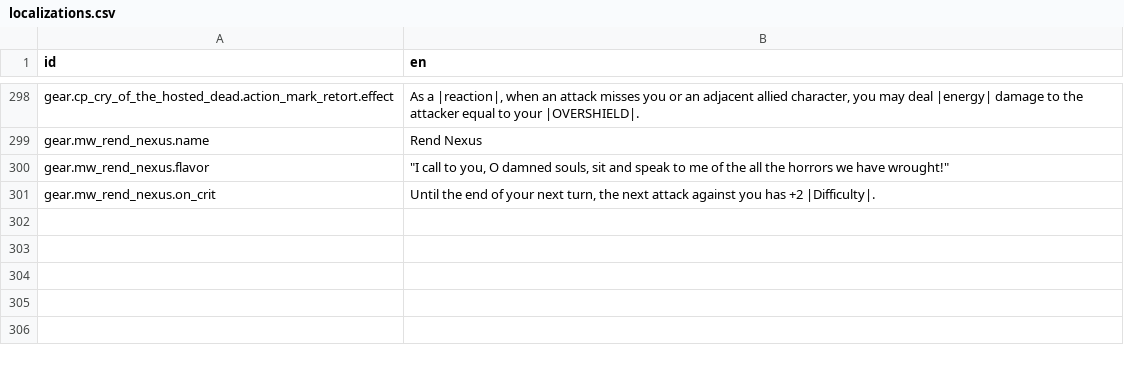
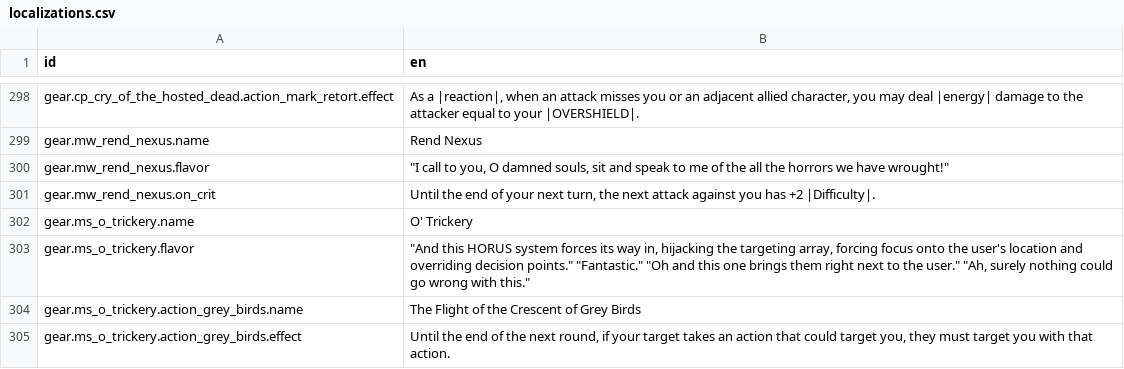
Before and after one commit to Reag/TheSixthVoice, a CSV file: localization/localizations.csv, drawn as a sheet; only a part is shown, gaps mark what is left out.

```diff
--- a/localization/localizations.csv
+++ b/localization/localizations.csv
@@ -311 +311,5 @@ gear.mw_rend_nexus.flavor,"""I call to you, O damned souls, sit and speak to me
 gear.mw_rend_nexus.on_crit,"Until the end of your next turn, the next attack against you has +2 |Difficulty|."
+gear.ms_o_trickery.name,O' Trickery
+gear.ms_o_trickery.flavor,"""And this HORUS system forces its way in, hijacking the targeting array, forcing focus onto the user's location and overriding decision points."" ""Fantastic."" ""Oh and this one brings them right next to the user."" ""Ah, surely nothing could go wrong with this."""
+gear.ms_o_trickery.action_grey_birds.name,The Flight of the Crescent of Grey Birds
+gear.ms_o_trickery.action_grey_birds.effect,"Until the end of the next round, if your target takes an action that could target you, they must target you with that action."
```
Also changed, not shown: 3 other files.
